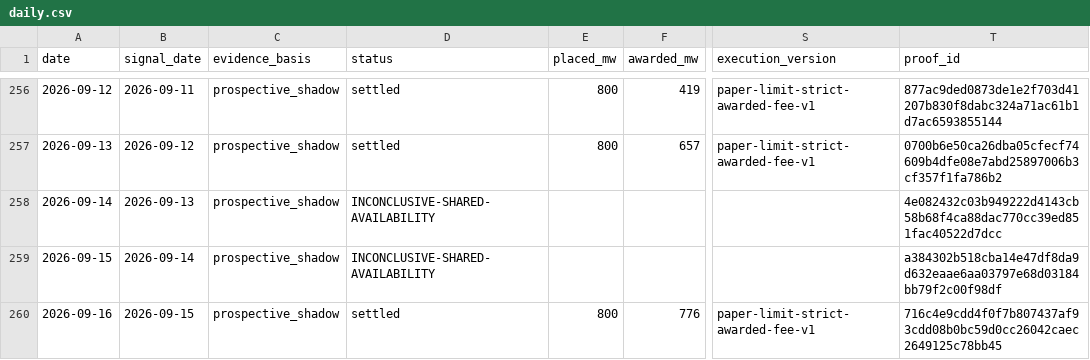
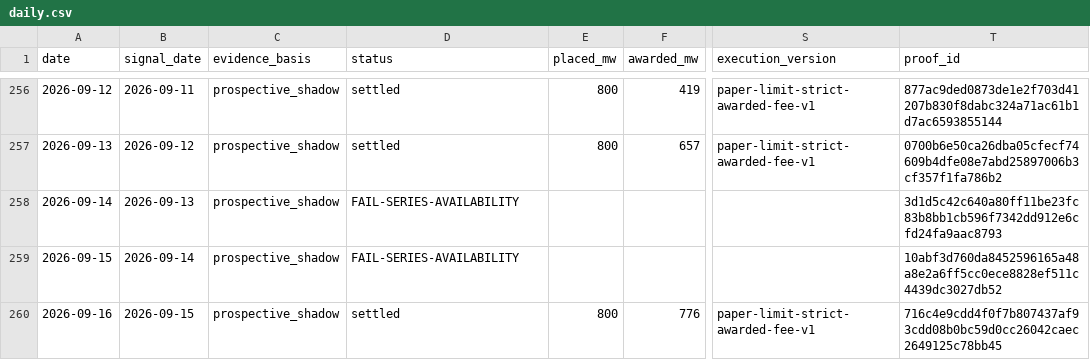
Before and after one commit to jameskim247/ptp-track-record, a CSV file: data/series-02/daily.csv, drawn as a sheet; only a part is shown, gaps mark what is left out; the diff names each change by its address in the sheet, - before the commit and + after, or states it on an @@ line.

```diff
--- a/data/series-02/daily.csv
+++ b/data/series-02/daily.csv
-D258:D259 (status): INCONCLUSIVE-SHARED-AVAILABILITY
+D258:D259 (status): FAIL-SERIES-AVAILABILITY
-T258 (proof_id): 4e082432c03b949222d4143cb58b68f4ca88dac770cc39ed851fac40522d7dcc
+T258 (proof_id): 3d1d5c42c640a80ff11be23fc83b8bb1cb596f7342dd912e6cfd24fa9aac8793
-T259 (proof_id): a384302b518cba14e47df8da9d632eaae6aa03797e68d03184bb79f2c00f98df
+T259 (proof_id): 10abf3d760da8452596165a48a8e2a6ff5cc0ece8828ef511c4439dc3027db52
```
Also changed, not shown: data/comparison/daily.csv, data/series-01/daily.csv, 5 other files.
